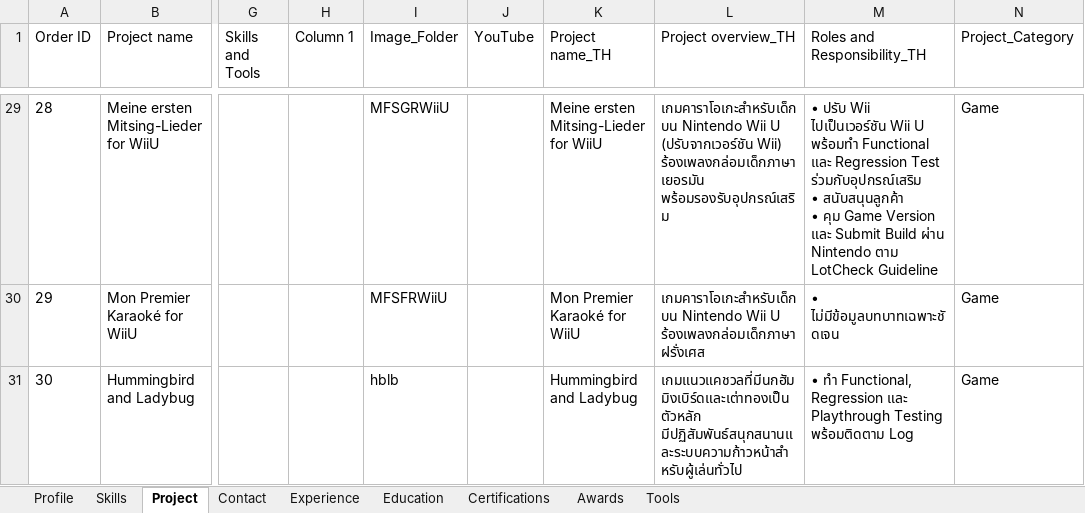
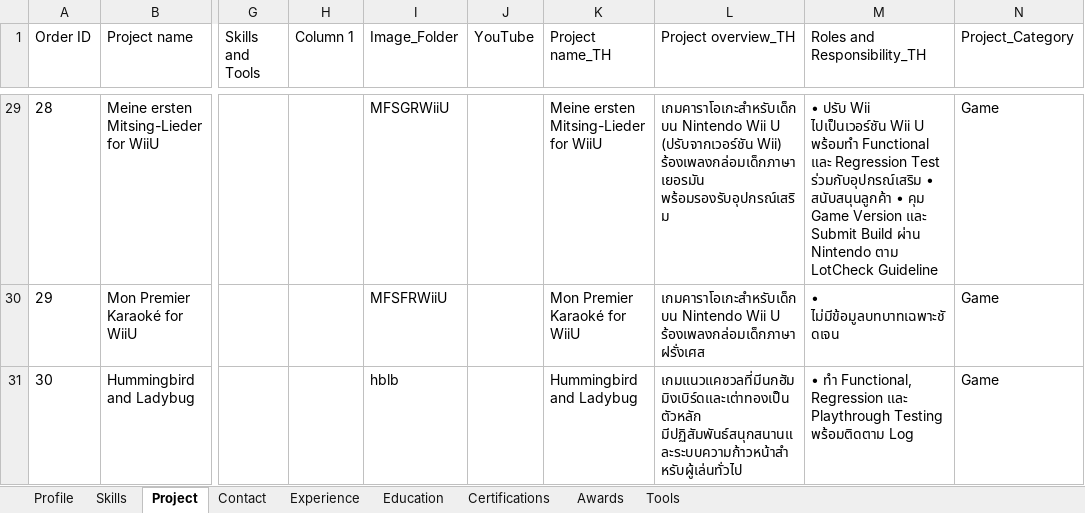
Before and after one commit to mongoemon/monwork, an Excel workbook: data.xlsx, sheet Project, drawn as a sheet; only a part is shown, gaps mark what is left out; values as stored, in another font and other column widths than the file's, no borders; the diff covers the shown part only; the diff names each change by its address in the sheet, - before the commit and + after, or states it on an @@ line.

```diff
--- a/data.xlsx (sheet Project)
+++ b/data.xlsx (sheet Project)
-M29 (Roles and Responsibility_TH): …LotCheck Guideline
+M29 (Roles and Responsibility_TH): …LotCheck Guideline
```
Also changed, not shown: 32 edited cells elsewhere in this sheet, 1 other file.
